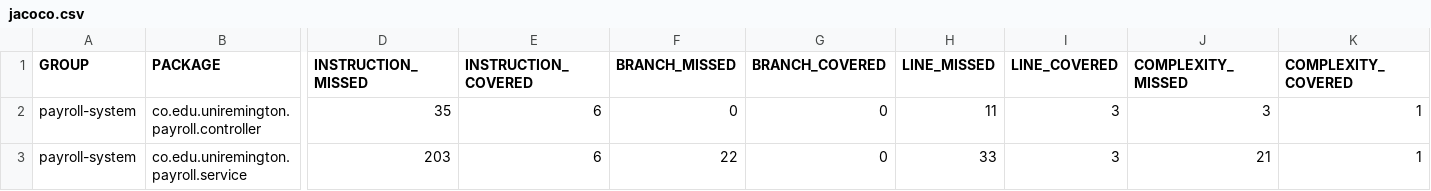
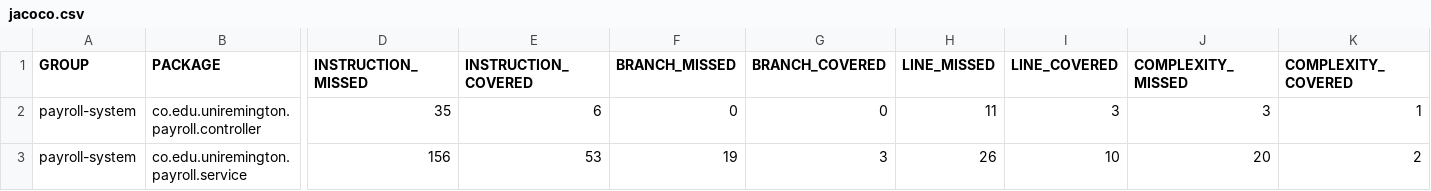
Before and after one commit to ClasesUniremington/prog-avanzada-2-2026, a CSV file: Unit-Test/payroll-system/target/site/jacoco/jacoco.csv, drawn as a sheet; only a part is shown, gaps mark what is left out; the diff covers the shown part only; the diff names each change by its address in the sheet, - before the commit and + after, or states it on an @@ line.

Commit message:
test:se agrega pruebas unitarias para PayrollService

```diff
--- a/Unit-Test/payroll-system/target/site/jacoco/jacoco.csv
+++ b/Unit-Test/payroll-system/target/site/jacoco/jacoco.csv
-D3 (INSTRUCTION_MISSED): 203
+D3 (INSTRUCTION_MISSED): 156
-E3 (INSTRUCTION_COVERED): 6
+E3 (INSTRUCTION_COVERED): 53
-F3 (BRANCH_MISSED): 22
+F3 (BRANCH_MISSED): 19
-G3 (BRANCH_COVERED): 0
+G3 (BRANCH_COVERED): 3
-H3 (LINE_MISSED): 33
+H3 (LINE_MISSED): 26
-I3 (LINE_COVERED): 3
+I3 (LINE_COVERED): 10
-J3 (COMPLEXITY_MISSED): 21
+J3 (COMPLEXITY_MISSED): 20
-K3 (COMPLEXITY_COVERED): 1
+K3 (COMPLEXITY_COVERED): 2
```
Also changed, not shown: 2 edited cells elsewhere in this file, 20 other files.
